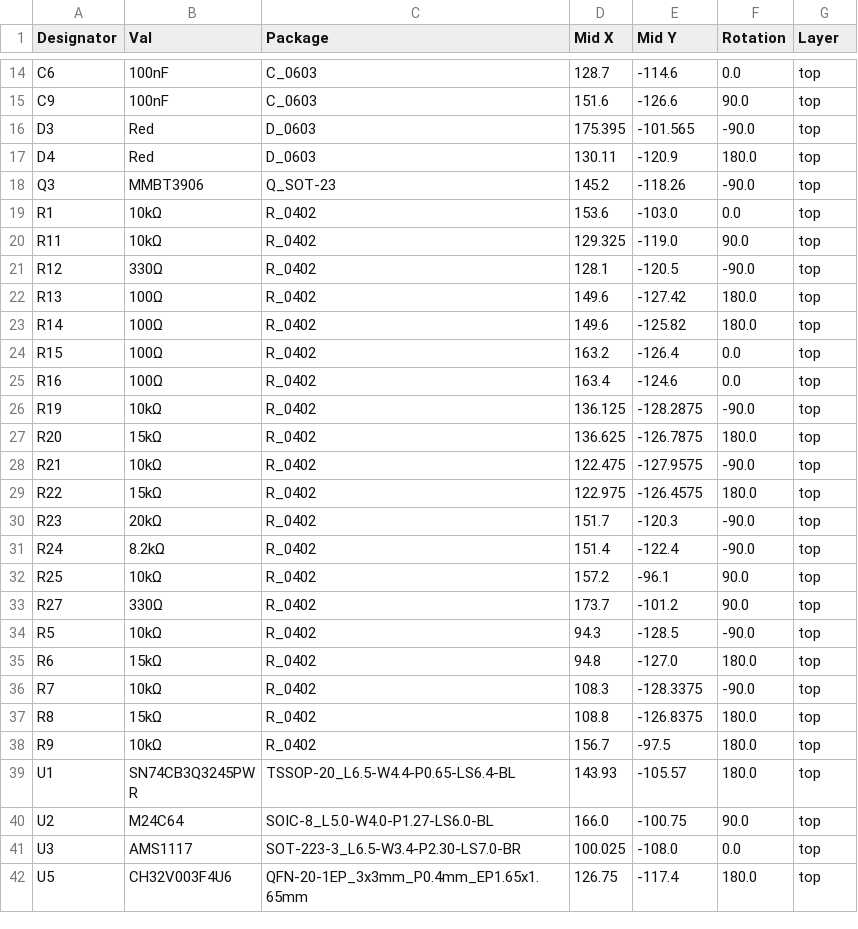
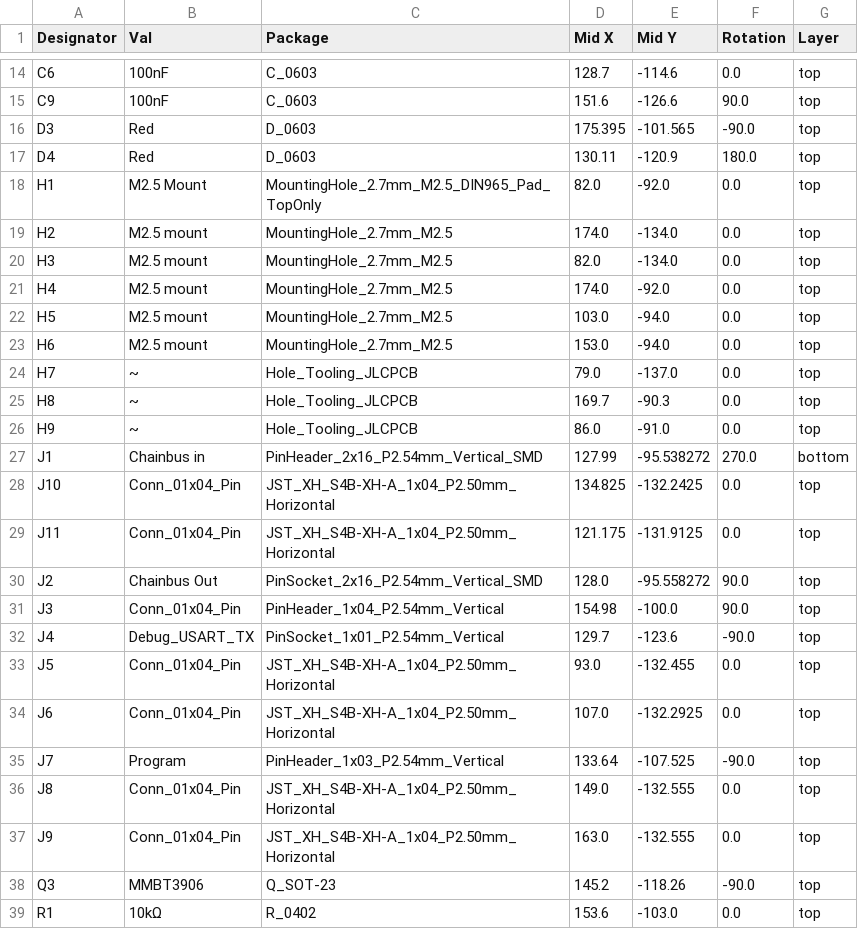
Before and after one commit to KoNaR-Hefajstos/MMS3_hat_HC-SR04-HX711-, a CSV file: jlcpcb/production_files/CPL-MMS3_hat_HC-SR04-HX711.csv, drawn as a sheet; only a part is shown, gaps mark what is left out; the shorter side is filled out with more unchanged rows; the diff names each change by its address in the sheet, - before the commit and + after, or states it on an @@ line.

Commit message:
BREAKING: updated CH32 programming pinout

```diff
--- a/jlcpcb/production_files/CPL-MMS3_hat_HC-SR04-HX711.csv
+++ b/jlcpcb/production_files/CPL-MMS3_hat_HC-SR04-HX711.csv
+row 18: H1 | M2.5 Mount | MountingHole_2.7mm_M2.5_DIN965_Pad_TopOnly | 82.0 | -92.0 | 0.0 | top
+row 19: H2 | M2.5 mount | MountingHole_2.7mm_M2.5 | 174.0 | -134.0 | 0.0 | top
+row 20: H3 | M2.5 mount | MountingHole_2.7mm_M2.5 | 82.0 | -134.0 | 0.0 | top
+row 21: H4 | M2.5 mount | MountingHole_2.7mm_M2.5 | 174.0 | -92.0 | 0.0 | top
+row 22: H5 | M2.5 mount | MountingHole_2.7mm_M2.5 | 103.0 | -94.0 | 0.0 | top
+row 23: H6 | M2.5 mount | MountingHole_2.7mm_M2.5 | 153.0 | -94.0 | 0.0 | top
+row 24: H7 | ~ | Hole_Tooling_JLCPCB | 79.0 | -137.0 | 0.0 | top
+row 25: H8 | ~ | Hole_Tooling_JLCPCB | 169.7 | -90.3 | 0.0 | top
+row 26: H9 | ~ | Hole_Tooling_JLCPCB | 86.0 | -91.0 | 0.0 | top
+row 27: J1 | Chainbus in | PinHeader_2x16_P2.54mm_Vertical_SMD | 127.99 | -95.538272 | 270.0 | bottom
+row 28: J10 | Conn_01x04_Pin | JST_XH_S4B-XH-A_1x04_P2.50mm_Horizontal | 134.825 | -132.2425 | 0.0 | top
+row 29: J11 | Conn_01x04_Pin | JST_XH_S4B-XH-A_1x04_P2.50mm_Horizontal | 121.175 | -131.9125 | 0.0 | top
+row 30: J2 | Chainbus Out | PinSocket_2x16_P2.54mm_Vertical_SMD | 128.0 | -95.558272 | 90.0 | top
+row 31: J3 | Conn_01x04_Pin | PinHeader_1x04_P2.54mm_Vertical | 154.98 | -100.0 | 90.0 | top
+row 32: J4 | Debug_USART_TX | PinSocket_1x01_P2.54mm_Vertical | 129.7 | -123.6 | -90.0 | top
+row 33: J5 | Conn_01x04_Pin | JST_XH_S4B-XH-A_1x04_P2.50mm_Horizontal | 93.0 | -132.455 | 0.0 | top
+row 34: J6 | Conn_01x04_Pin | JST_XH_S4B-XH-A_1x04_P2.50mm_Horizontal | 107.0 | -132.2925 | 0.0 | top
+row 35: J7 | Program | PinHeader_1x03_P2.54mm_Vertical | 133.64 | -107.525 | -90.0 | top
+row 36: J8 | Conn_01x04_Pin | JST_XH_S4B-XH-A_1x04_P2.50mm_Horizontal | 149.0 | -132.555 | 0.0 | top
+row 37: J9 | Conn_01x04_Pin | JST_XH_S4B-XH-A_1x04_P2.50mm_Horizontal | 163.0 | -132.555 | 0.0 | top
```
Also changed, not shown: jlcpcb/production_files/BOM-MMS3_hat_HC-SR04-HX711.csv, 37 other files.
